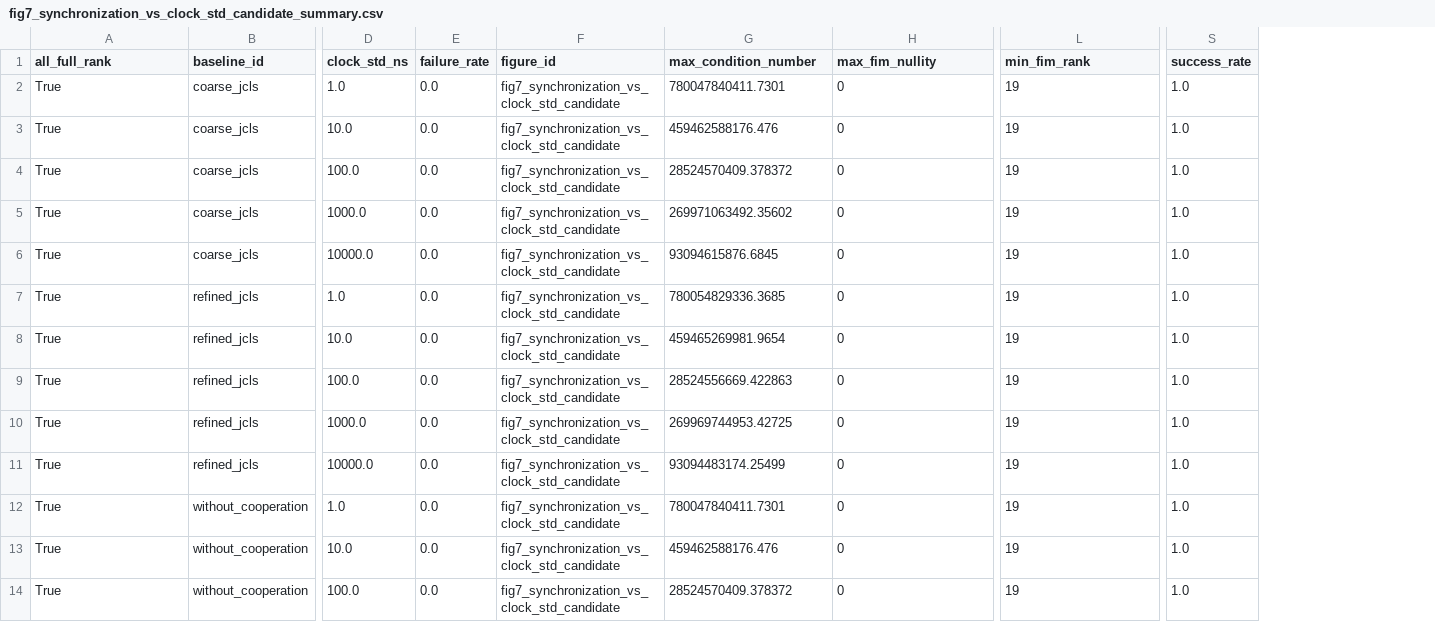
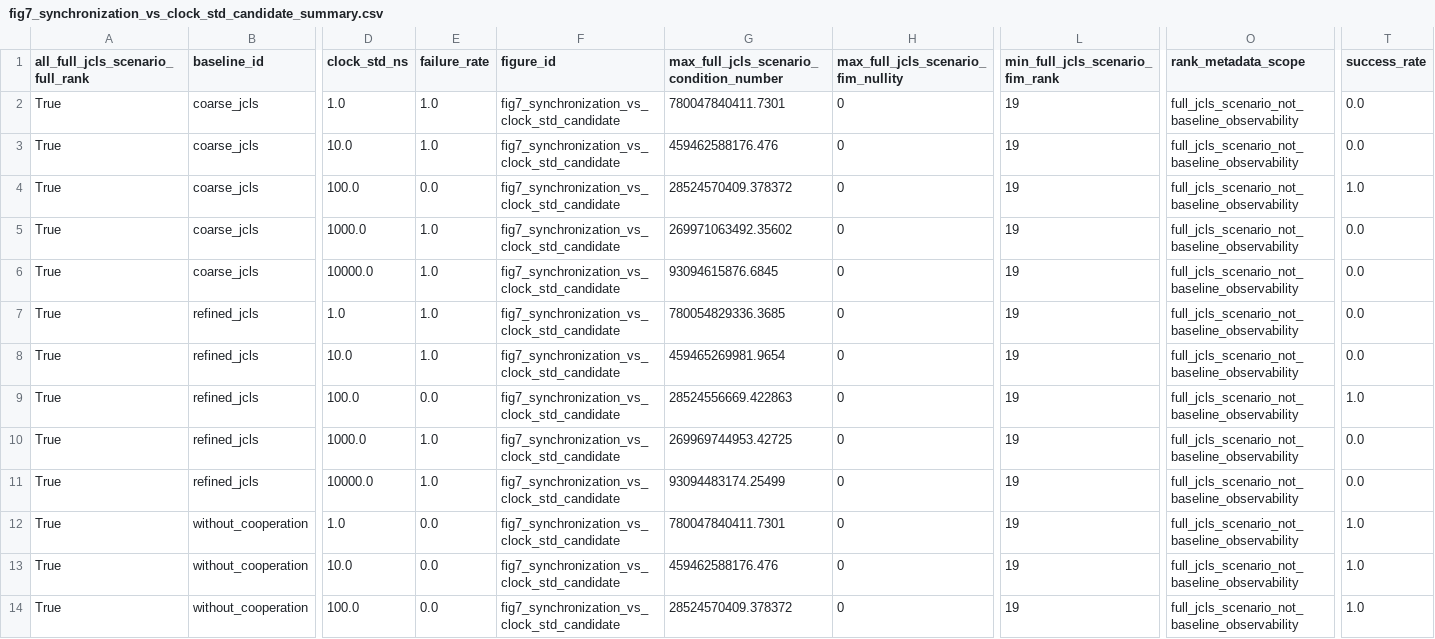
Before and after one commit to xeno00/sat-sim, a CSV file: v24_manuscript_candidate_outputs/fig7_synchronization_vs_clock_std_candidate/fig7_synchronization_vs_clock_std_candidate_summary.csv, drawn as a sheet; only a part is shown, gaps mark what is left out; addresses are those after the commit; the diff names each change by its address in the sheet, - before the commit and + after, or states it on an @@ line.

```diff
--- a/v24_manuscript_candidate_outputs/fig7_synchronization_vs_clock_std_candidate/fig7_synchronization_vs_clock_std_candidate_summary.csv
+++ b/v24_manuscript_candidate_outputs/fig7_synchronization_vs_clock_std_candidate/fig7_synchronization_vs_clock_std_candidate_summary.csv
+column O (rank_metadata_scope), rows 2-14: all full_jcls_scenario_not_baseline_observability
-A1: all_full_rank
+A1: all_full_jcls_scenario_full_rank
-G1: max_condition_number
+G1: max_full_jcls_scenario_condition_number
-H1: max_fim_nullity
+H1: max_full_jcls_scenario_fim_nullity
-L1: min_fim_rank
+L1: min_full_jcls_scenario_fim_rank
-E2:E3 (failure_rate): 0.0
+E2:E3 (failure_rate): 1.0
-T2:T3 (success_rate): 1.0
+T2:T3 (success_rate): 0.0
-E5:E8 (failure_rate): 0.0
+E5:E8 (failure_rate): 1.0
-T5:T8 (success_rate): 1.0
+T5:T8 (success_rate): 0.0
-E10:E11 (failure_rate): 0.0
+E10:E11 (failure_rate): 1.0
-T10:T11 (success_rate): 1.0
+T10:T11 (success_rate): 0.0
```
Also changed, not shown: v24_manuscript_candidate_outputs/fig4_localization_vs_satellites_candidate/fig4_localization_vs_satellites_candidate_summary.csv, v24_manuscript_candidate_outputs/fig5_synchronization_vs_satellites_candidate/fig5_synchronization_vs_satellites_candidate_summary.csv, 28 other files.
